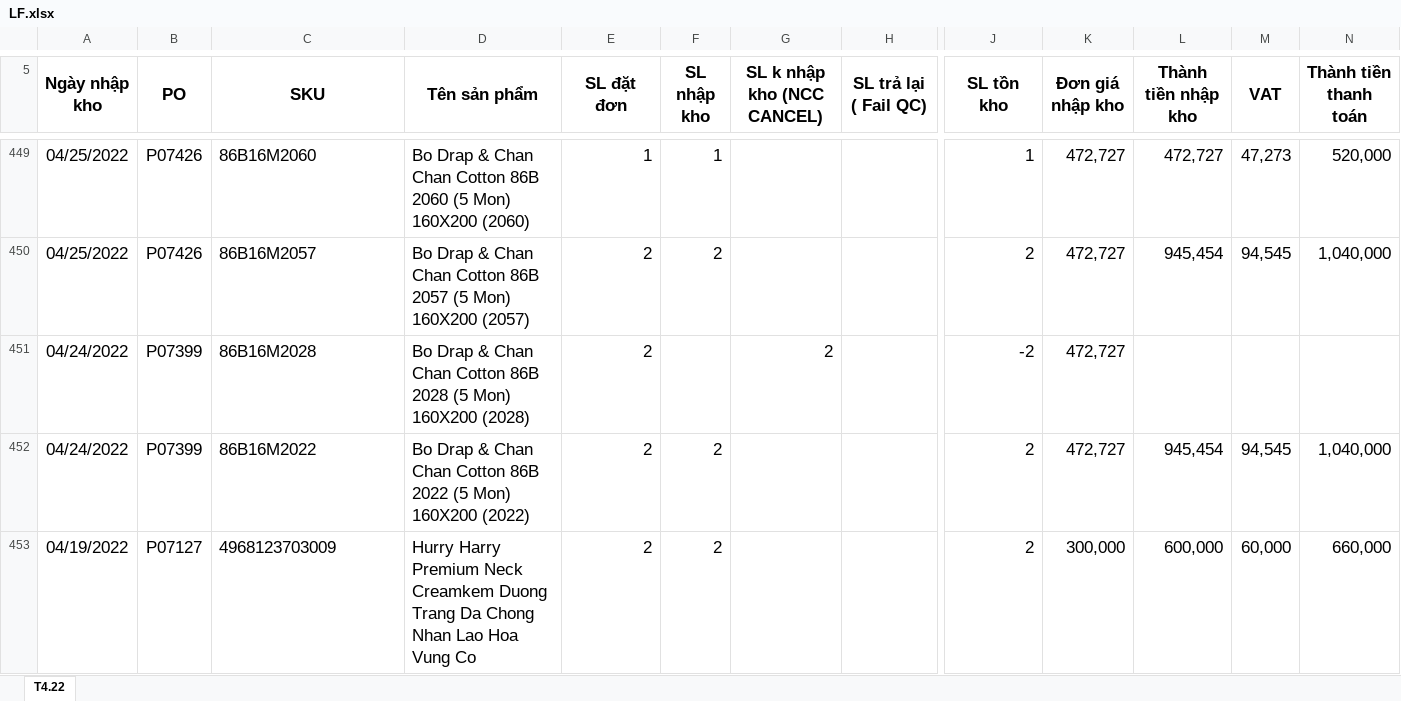
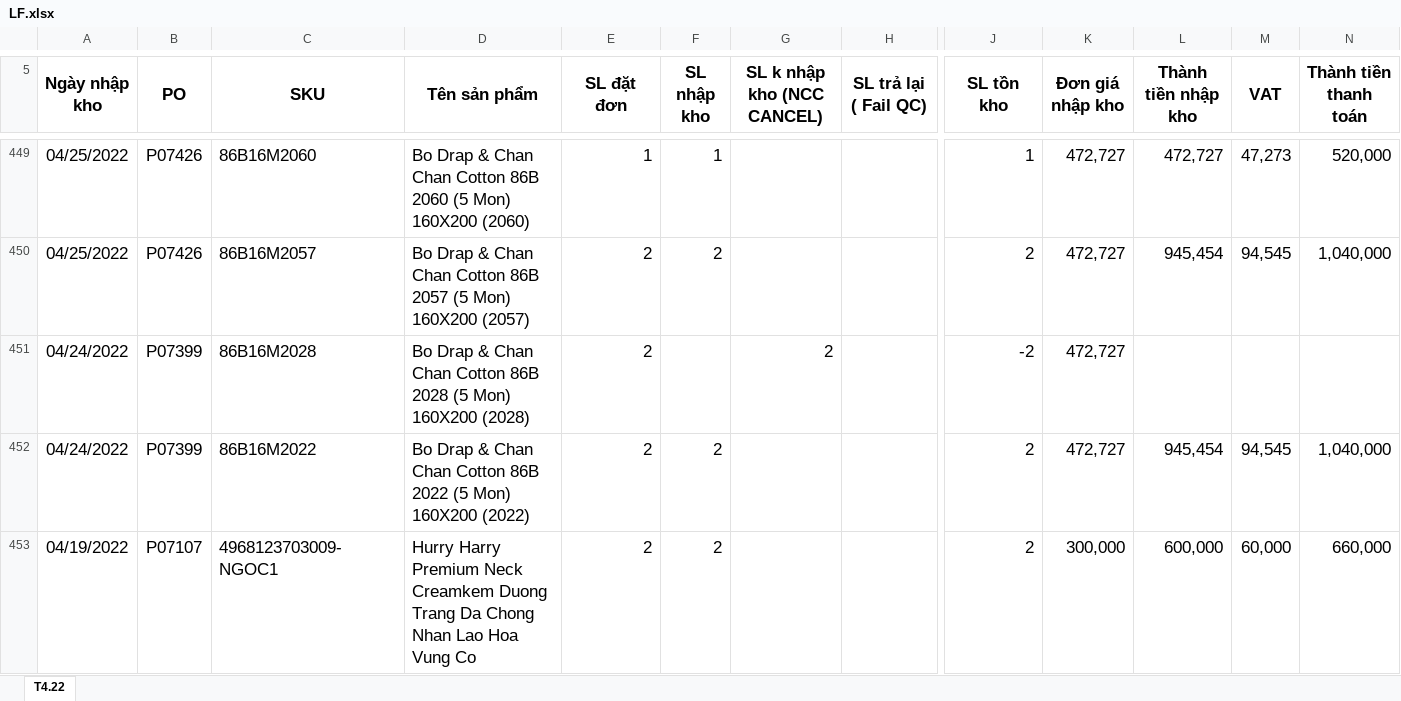
Before and after one commit to hnbandomachi/tia-chop, an Excel workbook: src/LF.xlsx, sheet T4.22, drawn as a sheet; only a part is shown, gaps mark what is left out; the shorter side is filled out with more unchanged rows; values as stored, in another font and other column widths than the file's, no borders; rows hold the shown columns only; the diff covers the shown part only; the diff names each change by its address in the sheet, - before the commit and + after, or states it on an @@ line.

```diff
--- a/src/LF.xlsx (sheet T4.22)
+++ b/src/LF.xlsx (sheet T4.22)
+row 453: 04/19/2022 | P07107 | 4968123703009-NGOC1 | Hurry Harry Premium Neck Creamkem Duong Trang Da Chong Nhan Lao Hoa Vung Co | 2 | 2 |  |  | 2 | 300,000 | 600,000 | 60,000 | 660,000
```
Also changed, not shown: 1 added row, 7 edited cells and merged cells elsewhere in this sheet, formulas that keep their value, src/TC.xlsx, src/ket_qua.xlsx, 1 other file.
